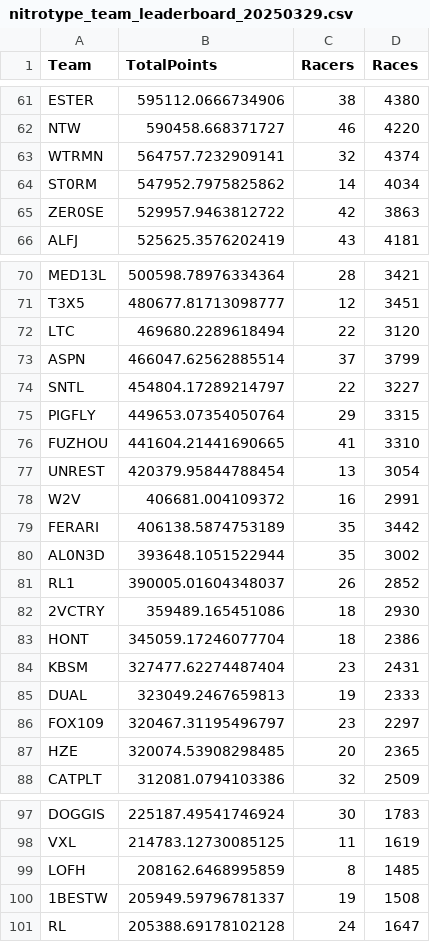
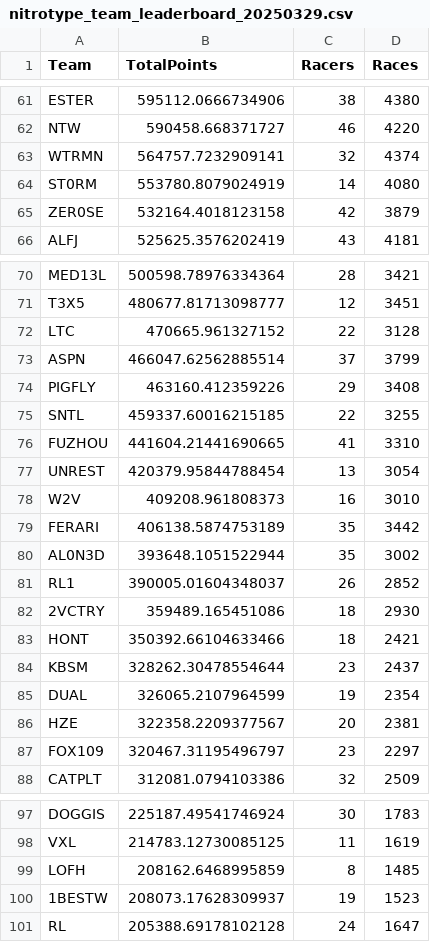
Before and after one commit to theoneitrox/nitrotypelb, a CSV file: csv_archive/nitrotype_team_leaderboard_20250329.csv, drawn as a sheet; only a part is shown, gaps mark what is left out; the diff covers the shown part only.

```diff
--- a/csv_archive/nitrotype_team_leaderboard_20250329.csv
+++ b/csv_archive/nitrotype_team_leaderboard_20250329.csv
@@ -63,4 +63,4 @@ NTW,590458.668371727,46,4220
 WTRMN,564757.7232909141,32,4374
-ST0RM,547952.7975825862,14,4034
-ZER0SE,529957.9463812722,42,3863
+ST0RM,553780.8079024919,14,4080
+ZER0SE,532164.4018123158,42,3879
 ALFJ,525625.3576202419,43,4181
@@ -71,9 +71,9 @@ MED13L,500598.78976334364,28,3421
 T3X5,480677.81713098777,12,3451
-LTC,469680.2289618494,22,3120
+LTC,470665.961327152,22,3128
 ASPN,466047.62562885514,37,3799
-SNTL,454804.17289214797,22,3227
-PIGFLY,449653.07354050764,29,3315
+PIGFLY,463160.412359226,29,3408
+SNTL,459337.60016215185,22,3255
 FUZHOU,441604.21441690665,41,3310
 UNREST,420379.95844788454,13,3054
-W2V,406681.004109372,16,2991
+W2V,409208.961808373,16,3010
 FERARI,406138.5874753189,35,3442
@@ -82,7 +82,7 @@ RL1,390005.01604348037,26,2852
 2VCTRY,359489.165451086,18,2930
-HONT,345059.17246077704,18,2386
-KBSM,327477.62274487404,23,2431
-DUAL,323049.2467659813,19,2333
+HONT,350392.66104633466,18,2421
+KBSM,328262.30478554644,23,2437
+DUAL,326065.2107964599,19,2354
+HZE,322358.2209377567,20,2381
 FOX109,320467.31195496797,23,2297
-HZE,320074.53908298485,20,2365
 CATPLT,312081.0794103386,32,2509
@@ -99,3 +99,3 @@ VXL,214783.12730085125,11,1619
 LOFH,208162.6468995859,8,1485
-1BESTW,205949.59796781337,19,1508
+1BESTW,208073.17628309937,19,1523
 RL,205388.69178102128,24,1647
```
Also changed, not shown: 2 added rows, 2 removed rows and 69 edited cells elsewhere in this file, csv_archive/nitrotype_season_leaderboard_20250329.csv, 1 other file.
